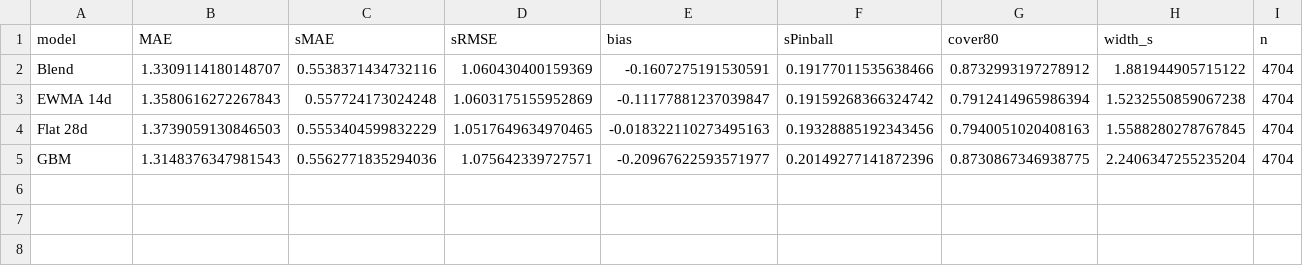
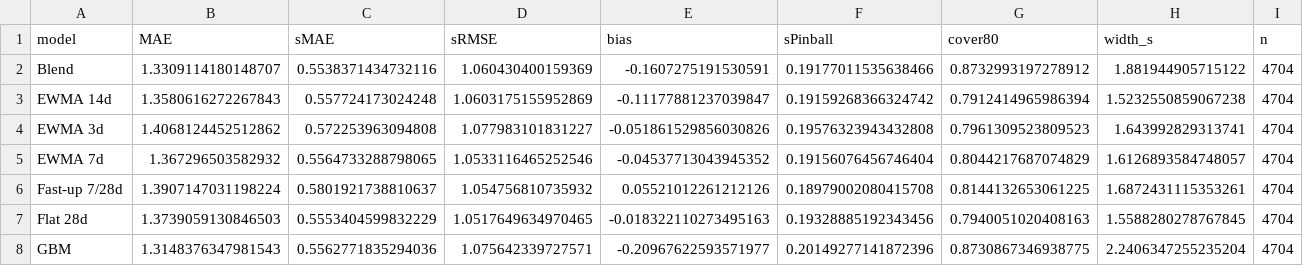
Before and after one commit to IlliaChaikovskyiAnalytics/Air-Alerts-Forecasting, a CSV file: reports/tables/eval_hours_latest.csv, drawn as a sheet; the diff names each change by its address in the sheet, - before the commit and + after, or states it on an @@ line.

```diff
--- a/reports/tables/eval_hours_latest.csv
+++ b/reports/tables/eval_hours_latest.csv
+row 4: EWMA 3d | 1.4068124452512862 | 0.572253963094808 | 1.077983101831227 | -0.051861529856030826 | 0.19576323943432808 | 0.7961309523809523 | 1.643992829313741 | 4704
+row 5: EWMA 7d | 1.367296503582932 | 0.5564733288798065 | 1.0533116465252546 | -0.04537713043945352 | 0.19156076456746404 | 0.8044217687074829 | 1.6126893584748057 | 4704
+row 6: Fast-up 7/28d | 1.3907147031198224 | 0.5801921738810637 | 1.054756810735932 | 0.05521012261212126 | 0.18979002080415708 | 0.8144132653061225 | 1.6872431115353261 | 4704
```
Also changed, not shown: reports/tables/diag_diebold_mariano.csv, reports/tables/eval_alerts_all.csv, 19 other files.
